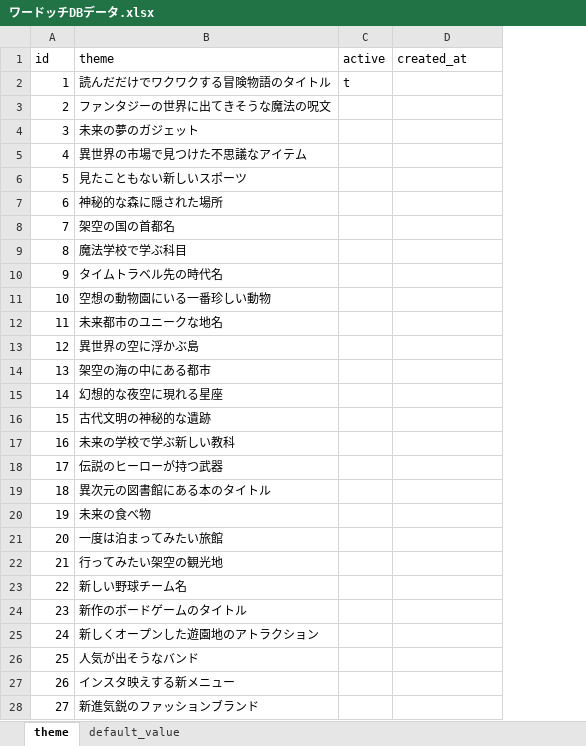
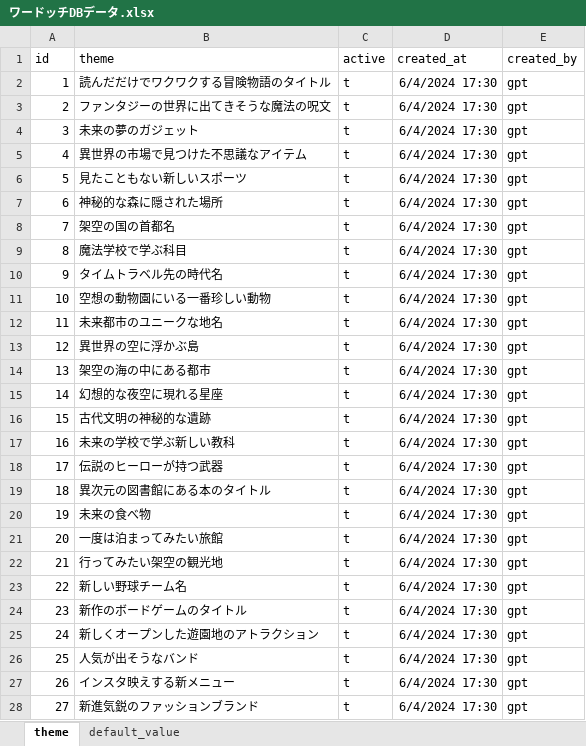
Before and after one commit to MikiKumagai/wordch, an Excel workbook: ワードッチDBデータ.xlsx, sheet theme, drawn as a sheet; only a part is shown; values as stored, in another font and other column widths than the file's, no borders; the diff covers the shown part only; the diff names each change by its address in the sheet, - before the commit and + after, or states it on an @@ line.

```diff
--- a/ワードッチDBデータ.xlsx (sheet theme)
+++ b/ワードッチDBデータ.xlsx (sheet theme)
+column E (created_by), rows 2-28: all gpt
-D2:D28 (created_at): (empty)
+D2:D28 (created_at): 6/4/2024 17:30
-C3:C28 (active): (empty)
+C3:C28 (active): t
```
Also changed, not shown: 2 removed rows and 42 edited cells elsewhere in this sheet, sheet default_value, 6 other files.
